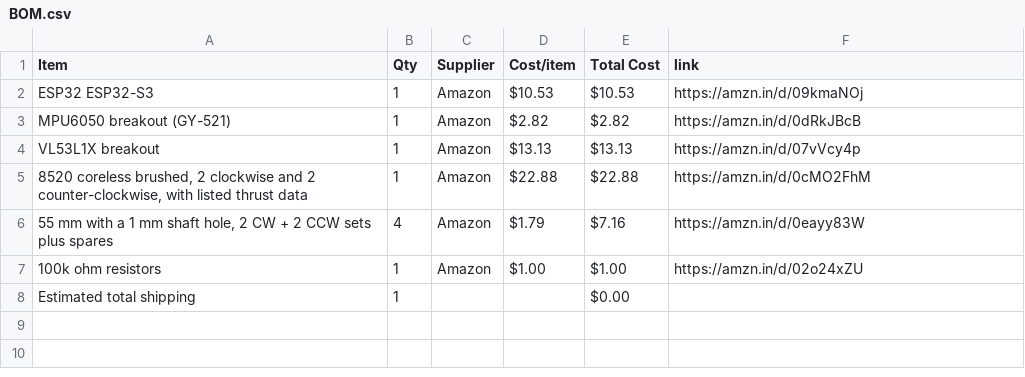
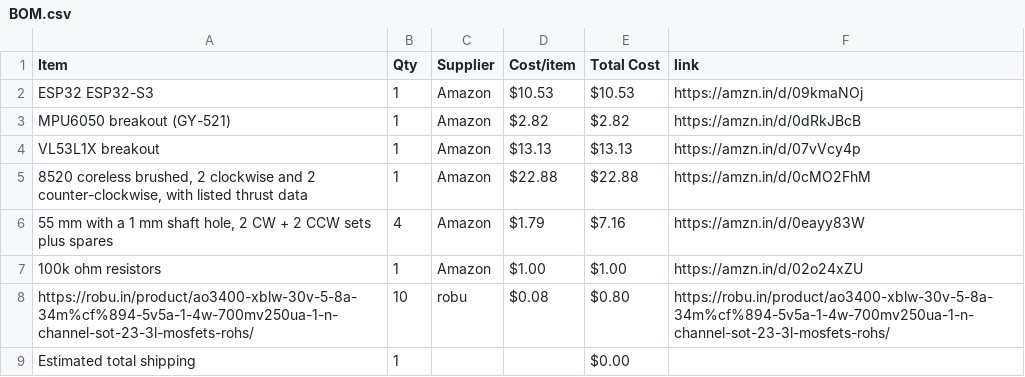
Before and after one commit to jain2008dhairya-hue/CAD-HALFLIFE, a CSV file: BOM.csv, drawn as a sheet; the diff names each change by its address in the sheet, - before the commit and + after, or states it on an @@ line.

Commit message:
Sync DRONE from Half Life

```diff
--- a/BOM.csv
+++ b/BOM.csv
+row 8: https://robu.in/product/ao3400-xblw-30v-5-8a-34m%cf%894-5v5a-1-4w-700mv250ua-1-n-channel-sot-23-3l-mosfets-rohs/ | 10 | robu | $0.08 | $0.80 | https://robu.in/product/ao3400-xblw-30v-5-8a-34m%cf%894-5v5a-1-4w-700mv250ua-1-n-channel-sot-23-3l-mosfets-rohs/
```
